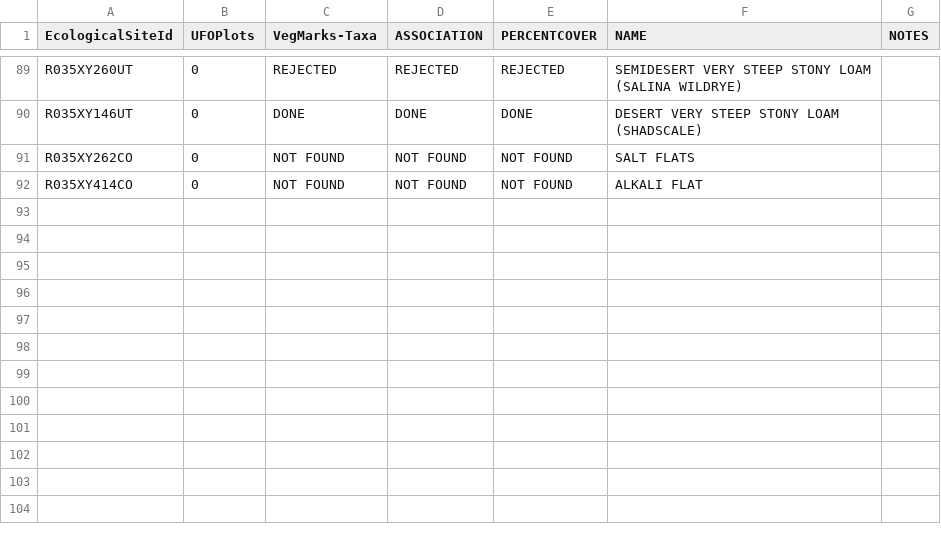
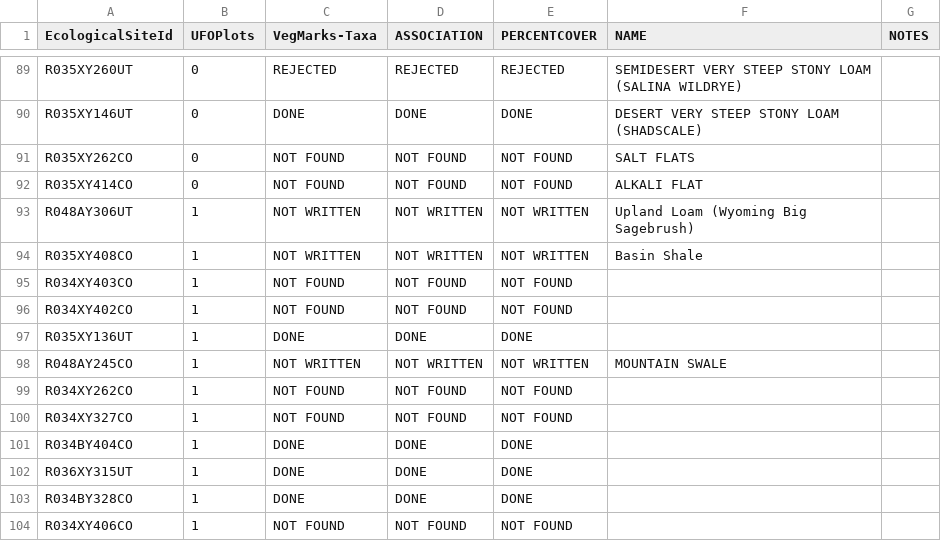
Before and after one commit to sagesteppe/UFO_ESD_completion, a CSV file: data/raw/ESD_Focal_Transcription_Process.csv, drawn as a sheet; only a part is shown, gaps mark what is left out; the diff names each change by its address in the sheet, - before the commit and + after, or states it on an @@ line.

```diff
--- a/data/raw/ESD_Focal_Transcription_Process.csv
+++ b/data/raw/ESD_Focal_Transcription_Process.csv
+row 93: R048AY306UT | 1 | NOT WRITTEN | NOT WRITTEN | NOT WRITTEN | Upland Loam (Wyoming Big Sagebrush)
+row 94: R035XY408CO | 1 | NOT WRITTEN | NOT WRITTEN | NOT WRITTEN | Basin Shale
+row 95: R034XY403CO | 1 | NOT FOUND | NOT FOUND | NOT FOUND
+row 96: R034XY402CO | 1 | NOT FOUND | NOT FOUND | NOT FOUND
+row 97: R035XY136UT | 1 | DONE | DONE | DONE
+row 98: R048AY245CO | 1 | NOT WRITTEN | NOT WRITTEN | NOT WRITTEN | MOUNTAIN SWALE
+row 99: R034XY262CO | 1 | NOT FOUND | NOT FOUND | NOT FOUND
+row 100: R034XY327CO | 1 | NOT FOUND | NOT FOUND | NOT FOUND
+row 101: R034BY404CO | 1 | DONE | DONE | DONE
+row 102: R036XY315UT | 1 | DONE | DONE | DONE
+row 103: R034BY328CO | 1 | DONE | DONE | DONE
+row 104: R034XY406CO | 1 | NOT FOUND | NOT FOUND | NOT FOUND
```
Also changed, not shown: data/processed/ESD_Focal_Transcription_Process.csv, data/processed/ESD_Quantitative_Benchmarks_Vegetation_Cover.csv, 8 other files.
